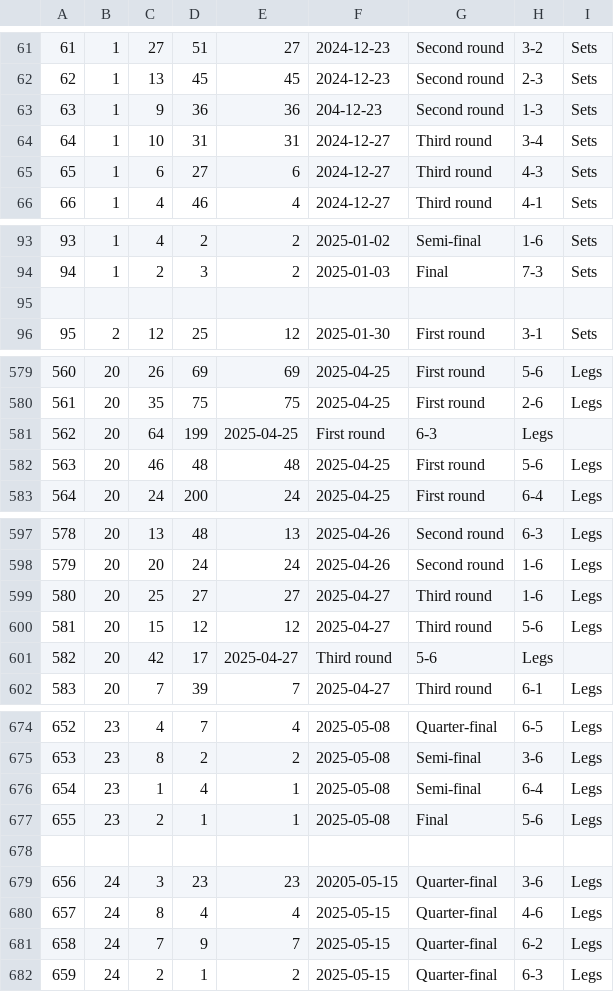
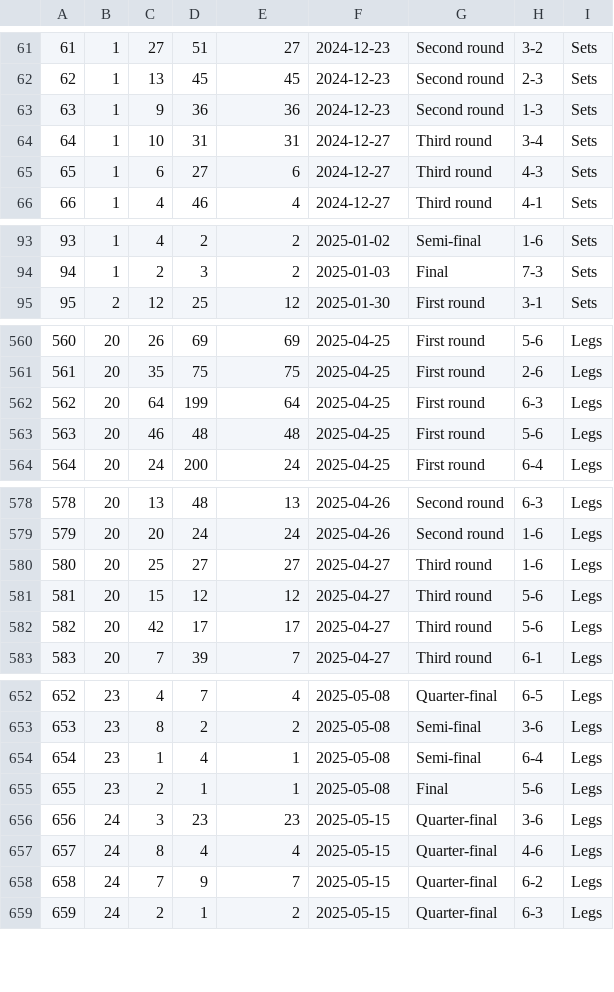
Before and after one commit to NagyArminH/DartsStatsApp, a CSV file: DartsStatsApp/Resources/Raw/MatchData.csv, drawn as a sheet; only a part is shown, gaps mark what is left out; the diff covers the shown part only.

```diff
--- a/DartsStatsApp/Resources/Raw/MatchData.csv
+++ b/DartsStatsApp/Resources/Raw/MatchData.csv
@@ -62,3 +62,3 @@
 62,1,13,45,45,2024-12-23,Second round,2-3,Sets
-63,1,9,36,36,204-12-23,Second round,1-3,Sets
+63,1,9,36,36,2024-12-23,Second round,1-3,Sets
 64,1,10,31,31,2024-12-27,Third round,3-4,Sets
@@ -94,3 +94,2 @@
 94,1,2,3,2,2025-01-03,Final,7-3,Sets
-
 95,2,12,25,12,2025-01-30,First round,3-1,Sets
@@ -580,3 +561,3 @@
 561,20,35,75,75,2025-04-25,First round,2-6,Legs
-562,20,64,199,2025-04-25,First round,6-3,Legs
+562,20,64,199,64,2025-04-25,First round,6-3,Legs
 563,20,46,48,48,2025-04-25,First round,5-6,Legs
@@ -600,3 +581,3 @@
 581,20,15,12,12,2025-04-27,Third round,5-6,Legs
-582,20,42,17,2025-04-27,Third round,5-6,Legs
+582,20,42,17,17,2025-04-27,Third round,5-6,Legs
 583,20,7,39,7,2025-04-27,Third round,6-1,Legs
@@ -677,4 +655,3 @@
 655,23,2,1,1,2025-05-08,Final,5-6,Legs
-
-656,24,3,23,23,20205-05-15,Quarter-final,3-6,Legs
+656,24,3,23,23,2025-05-15,Quarter-final,3-6,Legs
 657,24,8,4,4,2025-05-15,Quarter-final,4-6,Legs
```
Also changed, not shown: 1 added row, 33 removed rows and 24 edited cells elsewhere in this file, DartsStatsApp/Resources/Raw/PlayersData.csv, 24 other files.
